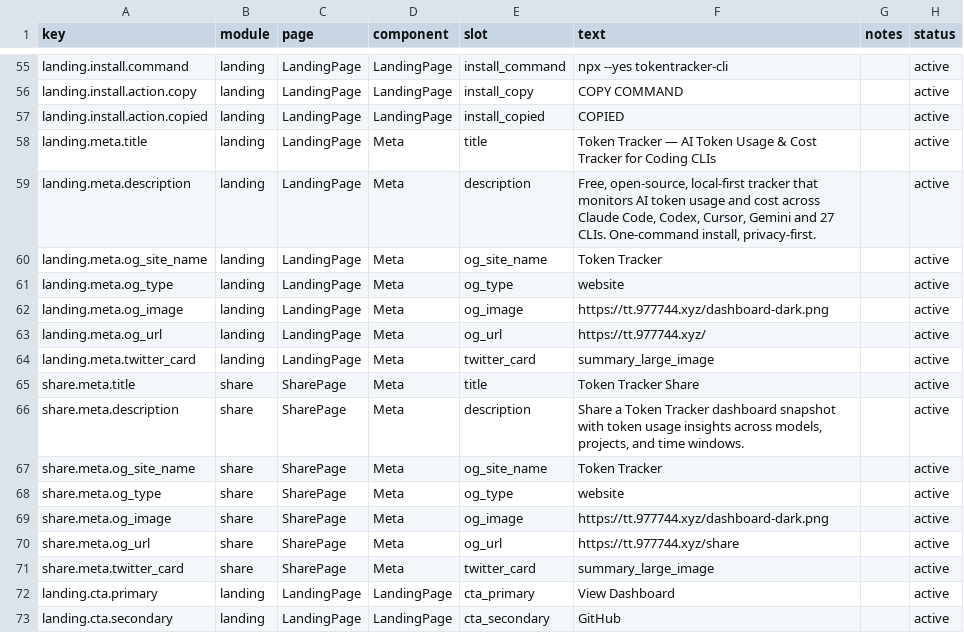
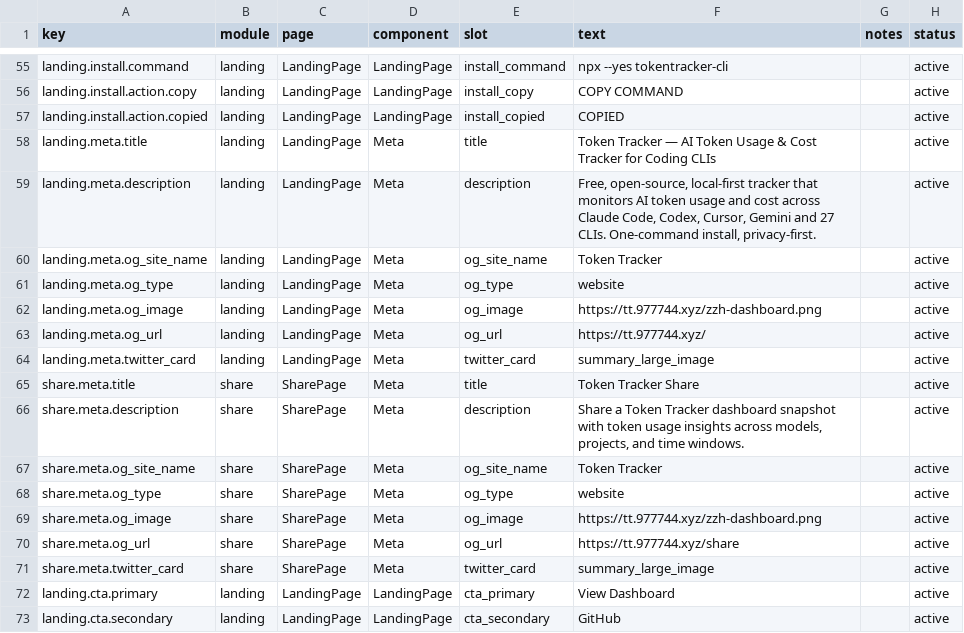
Before and after one commit to WONGIII/TokenTracker, a CSV file: dashboard/src/content/copy.csv, drawn as a sheet; only a part is shown, gaps mark what is left out.

```diff
--- a/dashboard/src/content/copy.csv
+++ b/dashboard/src/content/copy.csv
@@ -61,3 +61,3 @@ landing.meta.og_site_name,landing,LandingPage,Meta,og_site_name,"Token Tracker",
 landing.meta.og_type,landing,LandingPage,Meta,og_type,"website",,active
-landing.meta.og_image,landing,LandingPage,Meta,og_image,"https://tt.977744.xyz/dashboard-dark.png",,active
+landing.meta.og_image,landing,LandingPage,Meta,og_image,"https://tt.977744.xyz/zzh-dashboard.png",,active
 landing.meta.og_url,landing,LandingPage,Meta,og_url,"https://tt.977744.xyz/",,active
@@ -68,3 +68,3 @@ share.meta.og_site_name,share,SharePage,Meta,og_site_name,"Token Tracker",,activ
 share.meta.og_type,share,SharePage,Meta,og_type,"website",,active
-share.meta.og_image,share,SharePage,Meta,og_image,"https://tt.977744.xyz/dashboard-dark.png",,active
+share.meta.og_image,share,SharePage,Meta,og_image,"https://tt.977744.xyz/zzh-dashboard.png",,active
 share.meta.og_url,share,SharePage,Meta,og_url,"https://tt.977744.xyz/share",,active
```
Also changed, not shown: 15 other files.
